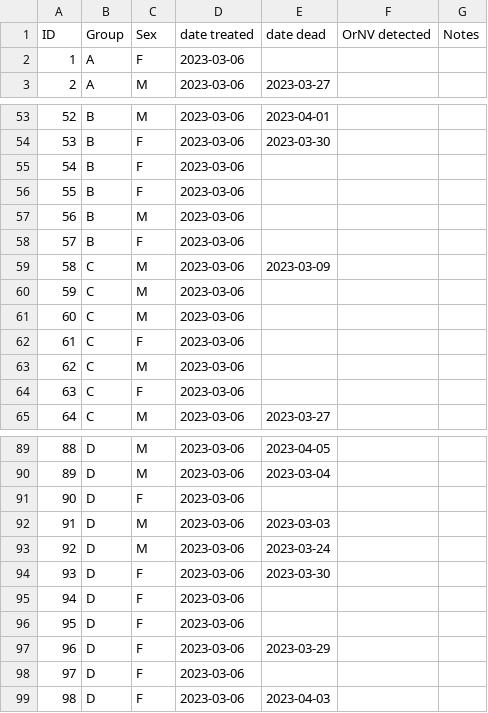
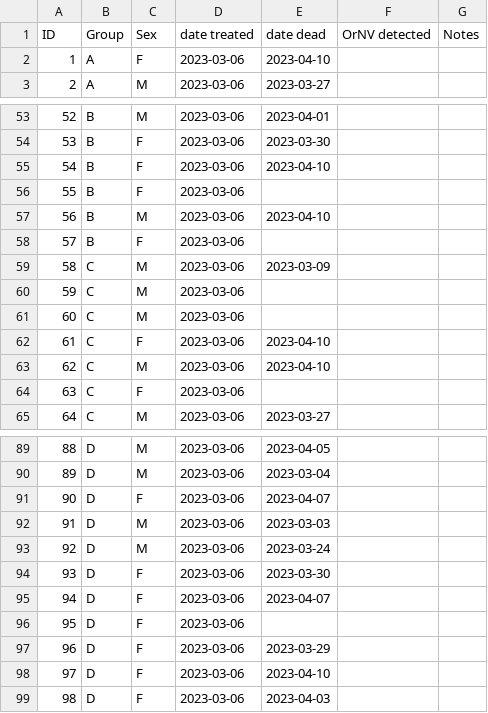
Before and after one commit to aubreymoore/crb-flight-test, a CSV file: beetles.csv, drawn as a sheet; only a part is shown, gaps mark what is left out; the diff covers the shown part only.

```diff
--- a/beetles.csv
+++ b/beetles.csv
@@ -1,3 +1,3 @@
 ID,Group,Sex,date treated,date dead,OrNV detected,Notes
-1,A,F,2023-03-06,,,
+1,A,F,2023-03-06,2023-04-10,,
 2,A,M,2023-03-06,2023-03-27,,
@@ -54,5 +54,5 @@ ID,Group,Sex,date treated,date dead,OrNV detected,Notes
 53,B,F,2023-03-06,2023-03-30,,
-54,B,F,2023-03-06,,,
+54,B,F,2023-03-06,2023-04-10,,
 55,B,F,2023-03-06,,,
-56,B,M,2023-03-06,,,
+56,B,M,2023-03-06,2023-04-10,,
 57,B,F,2023-03-06,,,
@@ -61,4 +61,4 @@ ID,Group,Sex,date treated,date dead,OrNV detected,Notes
 60,C,M,2023-03-06,,,
-61,C,F,2023-03-06,,,
-62,C,M,2023-03-06,,,
+61,C,F,2023-03-06,2023-04-10,,
+62,C,M,2023-03-06,2023-04-10,,
 63,C,F,2023-03-06,,,
@@ -90,3 +90,3 @@ ID,Group,Sex,date treated,date dead,OrNV detected,Notes
 89,D,M,2023-03-06,2023-03-04,,
-90,D,F,2023-03-06,,,
+90,D,F,2023-03-06,2023-04-07,,
 91,D,M,2023-03-06,2023-03-03,,
@@ -94,6 +94,6 @@ ID,Group,Sex,date treated,date dead,OrNV detected,Notes
 93,D,F,2023-03-06,2023-03-30,,
-94,D,F,2023-03-06,,,
+94,D,F,2023-03-06,2023-04-07,,
 95,D,F,2023-03-06,,,
 96,D,F,2023-03-06,2023-03-29,,
-97,D,F,2023-03-06,,,
+97,D,F,2023-03-06,2023-04-10,,
 98,D,F,2023-03-06,2023-04-03,,
```
Also changed, not shown: 3 edited cells elsewhere in this file, mass.csv, 9 other files.
